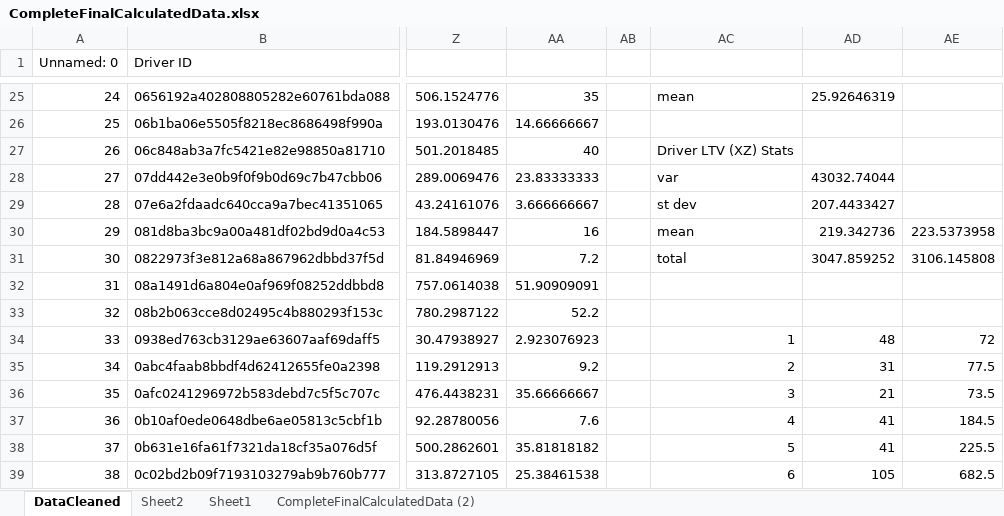
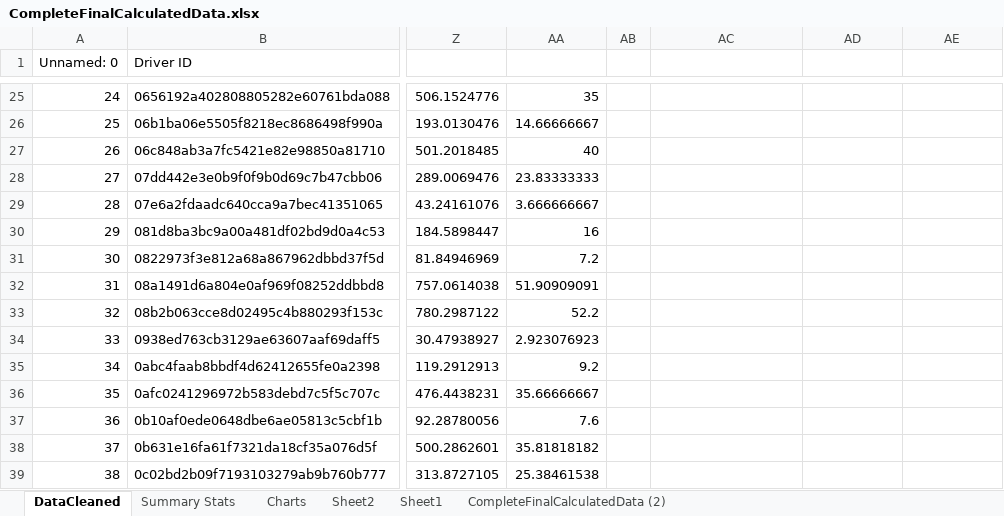
Before and after one commit to prithvikannan/lyft-data-challenge, an Excel workbook: CompleteFinalCalculatedData.xlsx, sheet DataCleaned, drawn as a sheet; only a part is shown, gaps mark what is left out; values as stored, in another font and other column widths than the file's, no borders; charts and pictures not drawn; the diff covers the shown part only; the diff names each change by its address in the sheet, - before the commit and + after, or states it on an @@ line.

Commit message:
added more charts

```diff
--- a/CompleteFinalCalculatedData.xlsx (sheet DataCleaned)
+++ b/CompleteFinalCalculatedData.xlsx (sheet DataCleaned)
+sheet tab: Summary Stats
+sheet tab: Charts
-AC25: mean
+AC25: (empty)
-AD25: 25.92646319
+AD25: (empty)
-AC27: Driver LTV (XZ) Stats
+AC27: (empty)
-AC28: var
+AC28: (empty)
-AD28: 43032.74044
+AD28: (empty)
-AC29: st dev
+AC29: (empty)
-AD29: 207.4433427
+AD29: (empty)
-AC30: mean
+AC30: (empty)
-AD30: 219.342736
+AD30: (empty)
-AE30: 223.5373958
+AE30: (empty)
-AC31: total
+AC31: (empty)
-AD31: 3047.859252
+AD31: (empty)
-AE31: 3106.145808
+AE31: (empty)
-AC34: 1
+AC34: (empty)
-AD34: 48
+AD34: (empty)
-AE34: 72
+AE34: (empty)
-AC35: 2
+AC35: (empty)
-AD35: 31
+AD35: (empty)
-AE35: 77.5
+AE35: (empty)
-AC36: 3
+AC36: (empty)
-AD36: 21
+AD36: (empty)
-AE36: 73.5
+AE36: (empty)
-AC37: 4
+AC37: (empty)
-AD37:AD38: 41
+AD37:AD38: (empty)
-AE37: 184.5
+AE37: (empty)
-AC38: 5
+AC38: (empty)
-AE38: 225.5
+AE38: (empty)
-AC39: 6
+AC39: (empty)
-AD39: 105
+AD39: (empty)
-AE39: 682.5
+AE39: (empty)
```
Also changed, not shown: 69 edited cells elsewhere in this sheet, charts or pictures.
